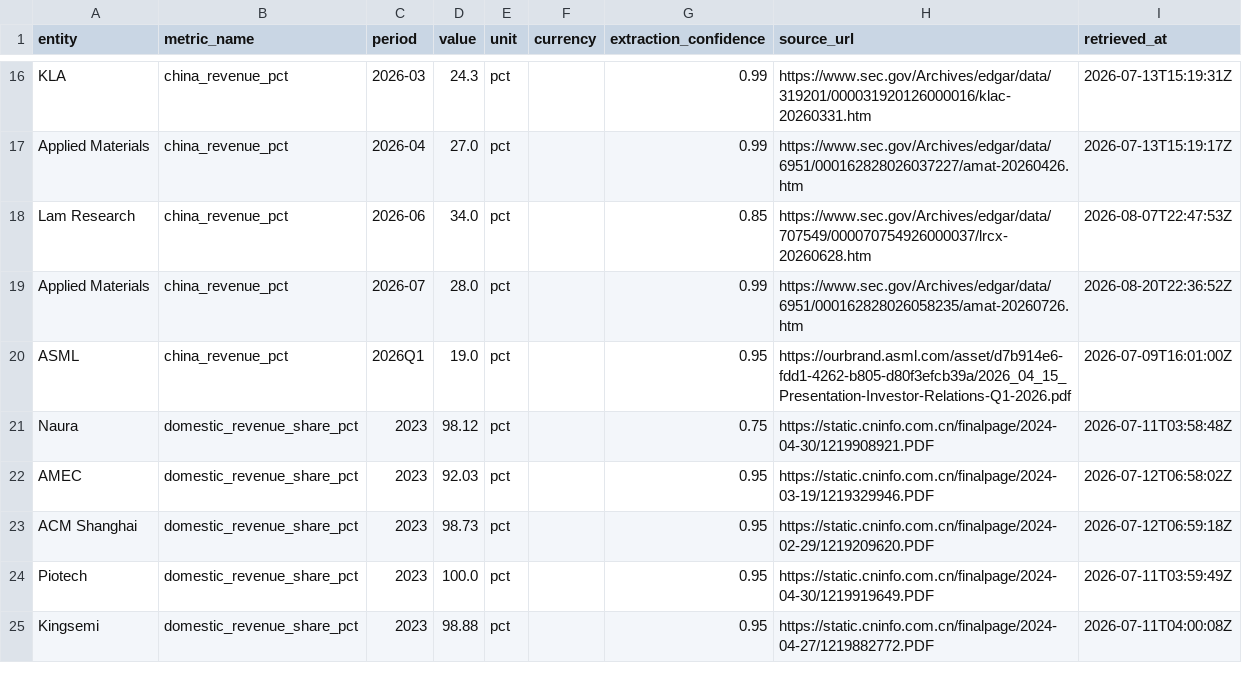
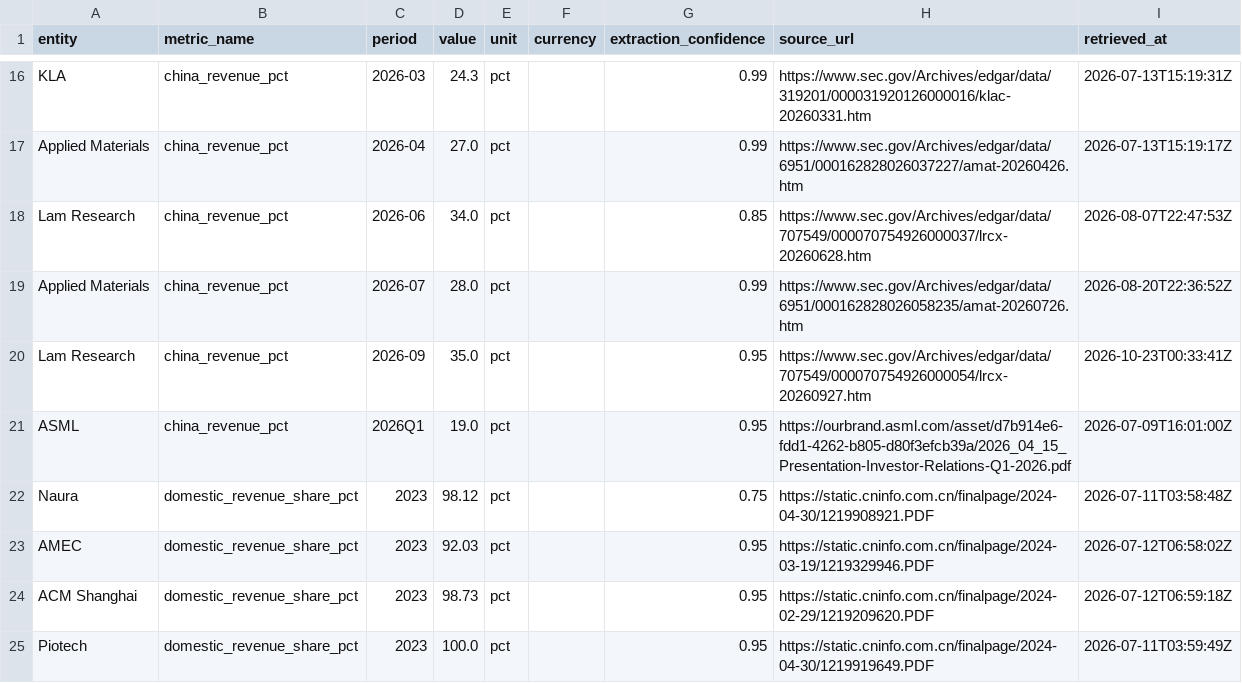
Before and after one commit to xiajason6-web/GeoMacro2, a CSV file: data/exports/metrics.csv, drawn as a sheet; only a part is shown, gaps mark what is left out; the shorter side is filled out with more unchanged rows.

```diff
--- a/data/exports/metrics.csv
+++ b/data/exports/metrics.csv
@@ -19,2 +19,3 @@ Lam Research,china_revenue_pct,2026-06,34.0,pct,,0.85,https://www.sec.gov/Archiv
 Applied Materials,china_revenue_pct,2026-07,28.0,pct,,0.99,https://www.sec.gov/Archives/edgar/data/6951/000162828026058235/amat-20260726.htm,2026-08-20T22:36:52Z
+Lam Research,china_revenue_pct,2026-09,35.0,pct,,0.95,https://www.sec.gov/Archives/edgar/data/707549/000070754926000054/lrcx-20260927.htm,2026-10-23T00:33:41Z
 ASML,china_revenue_pct,2026Q1,19.0,pct,,0.95,https://ourbrand.asml.com/asset/d7b914e6-fdd1-4262-b805-d80f3efcb39a/2026_04_15_Presentation-Investor-Relations-Q1-2026.pdf,2026-07-09T16:01:00Z
```
Also changed, not shown: data/exports/did_summary_ex_sg.csv, data/exports/vendor_alpha.csv, 24 other files.
